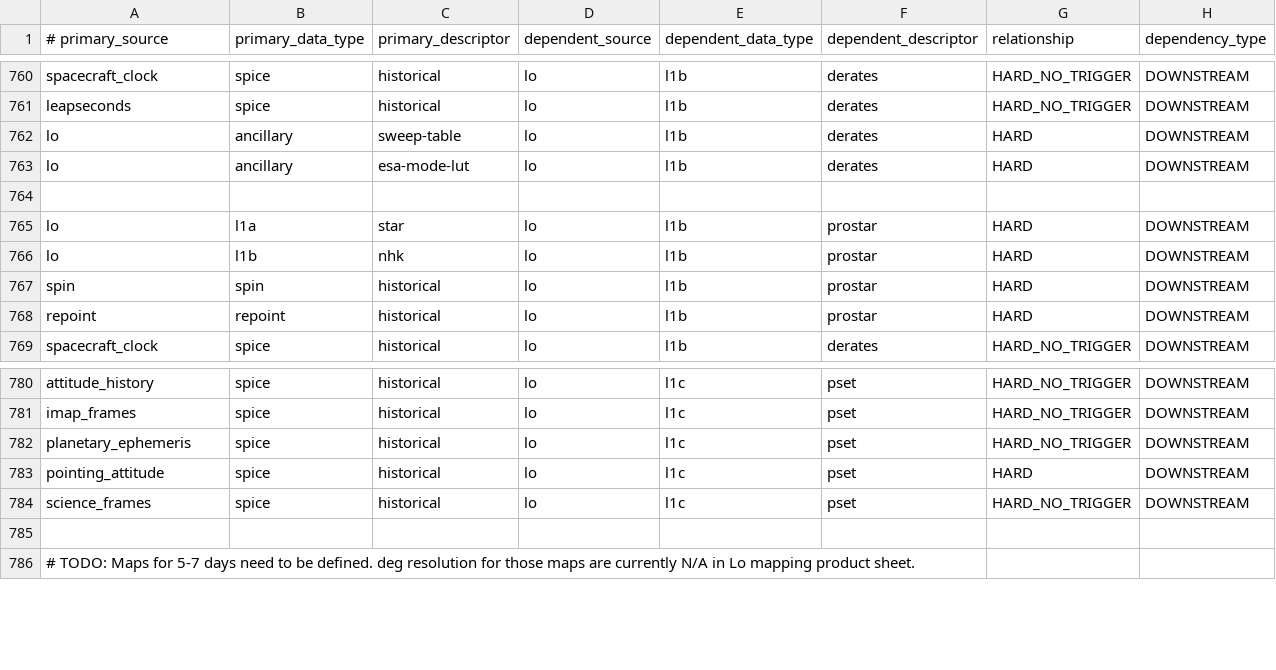
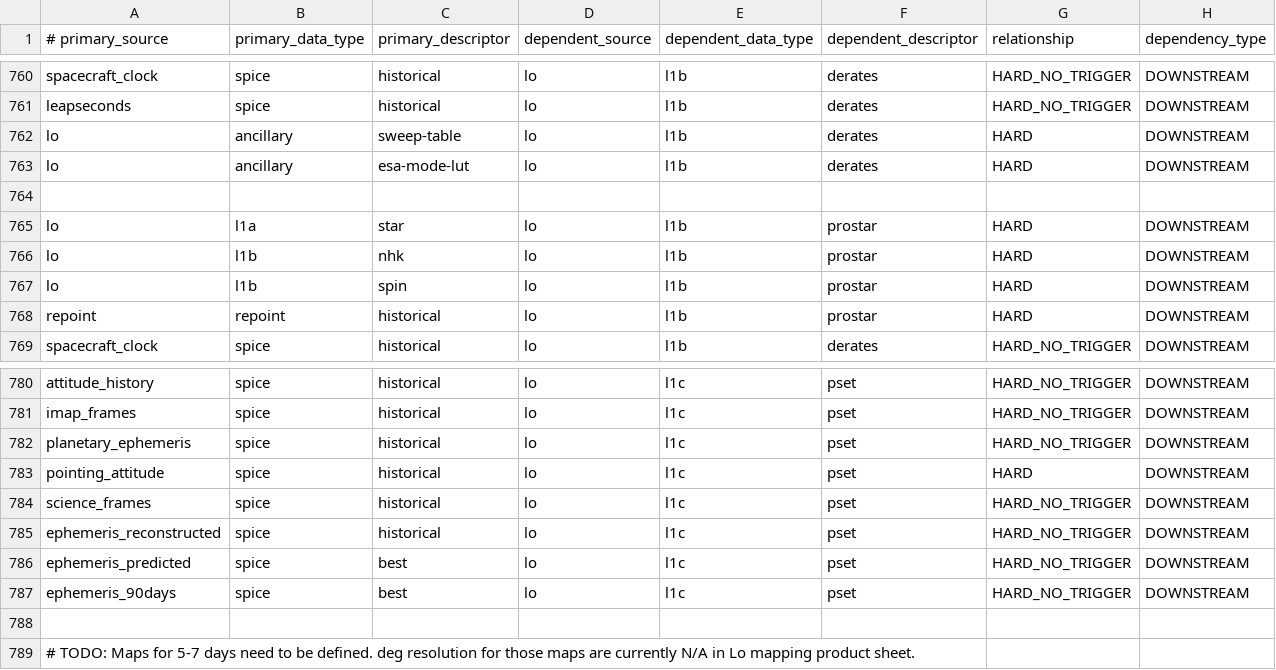
Before and after one commit to laspsandoval/sds-data-manager, a CSV file: sds_data_manager/lambda_code/SDSCode/pipeline_lambdas/dependency_config.csv, drawn as a sheet; only a part is shown, gaps mark what is left out.

Commit message:
MNT: Add ephemeris dependency to lo pointing set (#1095)
* MNT: Add ephemeris dependency to lo pointing set

* Update sds_data_manager/lambda_code/SDSCode/pipeline_lambdas/dependency_config.csv

Co-authored-by: Tim Plummer <timothy.plummer@lasp.colorado.edu>

---------

Co-authored-by: Tim Plummer <timothy.plummer@lasp.colorado.edu>

```diff
--- a/sds_data_manager/lambda_code/SDSCode/pipeline_lambdas/dependency_config.csv
+++ b/sds_data_manager/lambda_code/SDSCode/pipeline_lambdas/dependency_config.csv
@@ -766,3 +766,3 @@ lo, l1a, star, lo, l1b, prostar, HARD, DOWNSTREAM
 lo, l1b, nhk, lo, l1b, prostar, HARD, DOWNSTREAM
-spin, spin, historical, lo, l1b, prostar, HARD, DOWNSTREAM
+lo, l1b, spin, lo, l1b, prostar, HARD, DOWNSTREAM
 repoint, repoint, historical, lo, l1b, prostar, HARD, DOWNSTREAM
@@ -784,2 +784,5 @@ pointing_attitude, spice, historical, lo, l1c, pset, HARD, DOWNSTREAM
 science_frames, spice, historical, lo, l1c, pset, HARD_NO_TRIGGER, DOWNSTREAM
+ephemeris_reconstructed, spice, historical, lo, l1c, pset, HARD_NO_TRIGGER, DOWNSTREAM
+ephemeris_predicted, spice, best, lo, l1c, pset, HARD_NO_TRIGGER, DOWNSTREAM
+ephemeris_90days, spice, best, lo, l1c, pset, HARD_NO_TRIGGER, DOWNSTREAM
 
```
